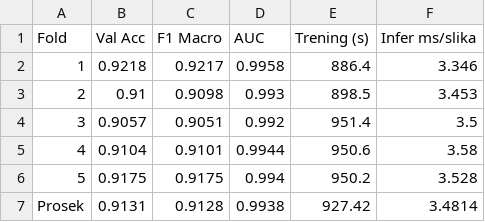
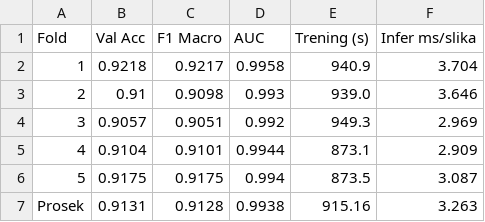
Before and after one commit to predrag002/Animals, a CSV file: results/Config4_MobileNet_finetune/fold_metrics.csv, drawn as a sheet.

```diff
--- a/results/Config4_MobileNet_finetune/fold_metrics.csv
+++ b/results/Config4_MobileNet_finetune/fold_metrics.csv
@@ -1,7 +1,7 @@
 Fold,Val Acc,F1 Macro,AUC,Trening (s),Infer ms/slika
-1,0.9218,0.9217,0.9958,886.4,3.346
-2,0.91,0.9098,0.993,898.5,3.453
-3,0.9057,0.9051,0.992,951.4,3.5
-4,0.9104,0.9101,0.9944,950.6,3.58
-5,0.9175,0.9175,0.994,950.2,3.528
-Prosek,0.9131,0.9128,0.9938,927.42,3.4814
+1,0.9218,0.9217,0.9958,940.9,3.704
+2,0.91,0.9098,0.993,939.0,3.646
+3,0.9057,0.9051,0.992,949.3,2.969
+4,0.9104,0.9101,0.9944,873.1,2.909
+5,0.9175,0.9175,0.994,873.5,3.087
+Prosek,0.9131,0.9128,0.9938,915.16,3.263
```
Also changed, not shown: results/Config1_SimpleCNN_baseline/fold_metrics.csv, results/Config2_MediumCNN_strongaug/fold_metrics.csv, 11 other files.
